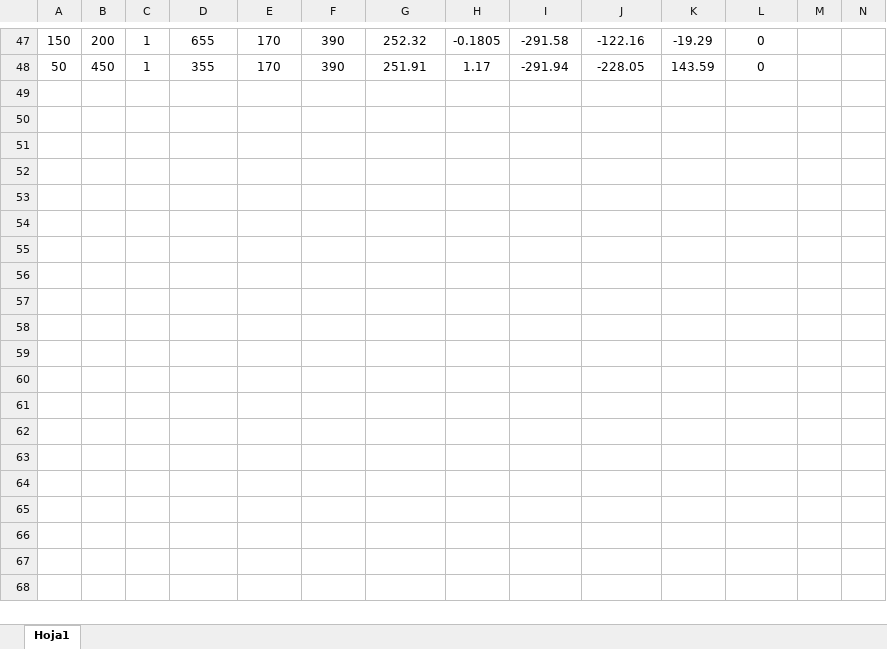
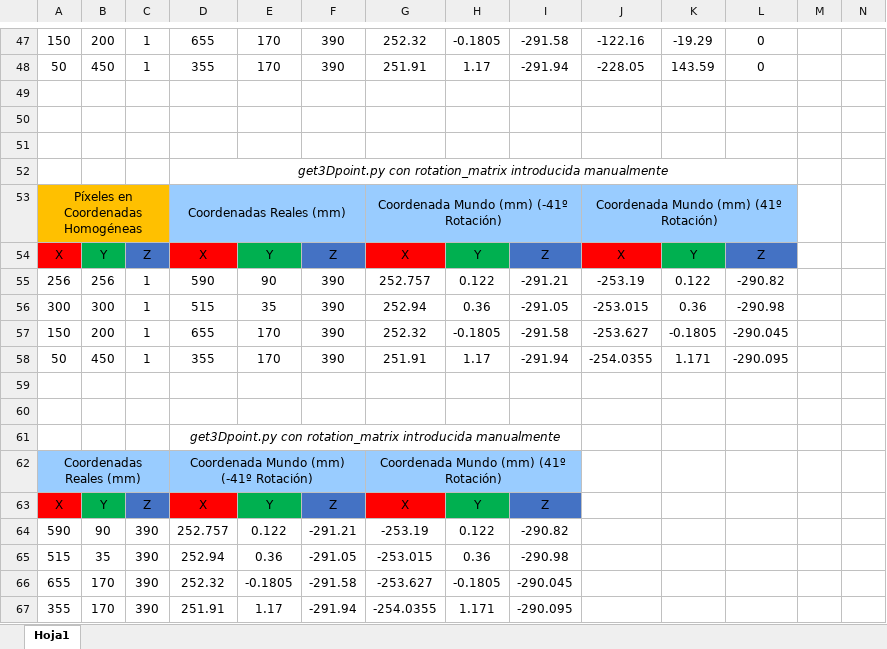
Before and after one commit to RoboticsURJC/tfg-dcampoamor, an Excel workbook: docs/Calibración de la cámara y retroproyección.xlsx, sheet Hoja1, drawn as a sheet; only a part is shown, gaps mark what is left out; values as stored, in another font and other column widths than the file's, no borders; rows hold the shown columns only; the diff names each change by its address in the sheet, - before the commit and + after, or states it on an @@ line.

```diff
--- a/docs/Calibración de la cámara y retroproyección.xlsx (sheet Hoja1)
+++ b/docs/Calibración de la cámara y retroproyección.xlsx (sheet Hoja1)
+row 49: (empty)
+row 50: (empty)
+row 51: (empty)
+row 52:  |  |  | get3Dpoint.py con rotation_matrix introducida manualmente
+row 53: Píxeles en Coordenadas Homogéneas |  |  | Coordenadas Reales (mm) |  |  | Coordenada Mundo (mm) (-41º Rotación) |  |  | Coordenada Mundo (mm) (41º Rotación)
+row 54: X | Y | Z | X | Y | Z | X | Y | Z | X | Y | Z
+row 55: 256 | 256 | 1 | 590 | 90 | 390 | 252.757 | 0.122 | -291.21 | -253.19 | 0.122 | -290.82
+row 56: 300 | 300 | 1 | 515 | 35 | 390 | 252.94 | 0.36 | -291.05 | -253.015 | 0.36 | -290.98
+row 57: 150 | 200 | 1 | 655 | 170 | 390 | 252.32 | -0.1805 | -291.58 | -253.627 | -0.1805 | -290.045
+row 58: 50 | 450 | 1 | 355 | 170 | 390 | 251.91 | 1.17 | -291.94 | -254.0355 | 1.171 | -290.095
+row 59: (empty)
+row 60: (empty)
+row 61:  |  |  | get3Dpoint.py con rotation_matrix introducida manualmente
+row 62: Coordenadas Reales (mm) |  |  | Coordenada Mundo (mm) (-41º Rotación) |  |  | Coordenada Mundo (mm) (41º Rotación)
+row 63: X | Y | Z | X | Y | Z | X | Y | Z
+row 64: 590 | 90 | 390 | 252.757 | 0.122 | -291.21 | -253.19 | 0.122 | -290.82
+row 65: 515 | 35 | 390 | 252.94 | 0.36 | -291.05 | -253.015 | 0.36 | -290.98
+row 66: 655 | 170 | 390 | 252.32 | -0.1805 | -291.58 | -253.627 | -0.1805 | -290.045
+row 67: 355 | 170 | 390 | 251.91 | 1.17 | -291.94 | -254.0355 | 1.171 | -290.095
```
Also changed, not shown: 2 other files.
